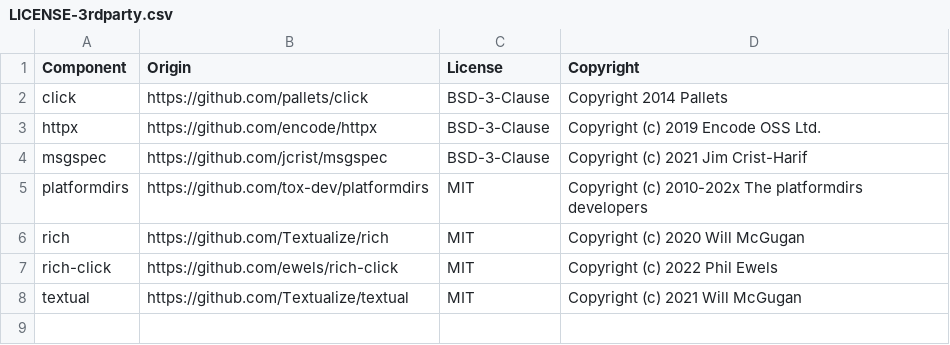
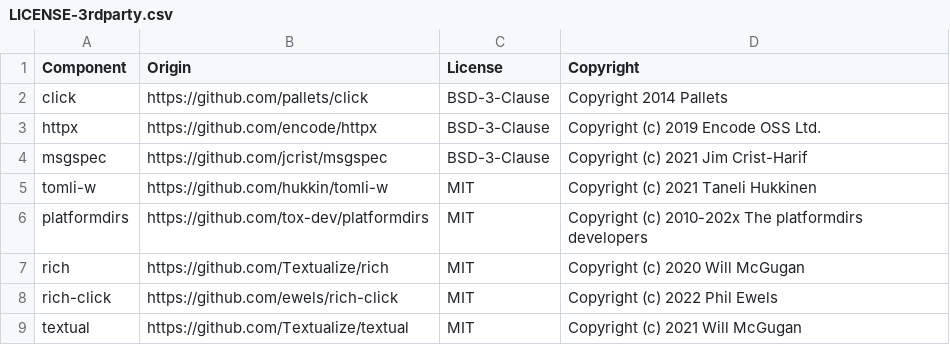
Before and after one commit to DataDog/ddgl-cli, a CSV file: LICENSE-3rdparty.csv, drawn as a sheet; the diff names each change by its address in the sheet, - before the commit and + after, or states it on an @@ line.

Commit message:
fix(LICENSE): add entry for new `tomli-w` dep

```diff
--- a/LICENSE-3rdparty.csv
+++ b/LICENSE-3rdparty.csv
+row 5: tomli-w | https://github.com/hukkin/tomli-w | MIT | Copyright (c) 2021 Taneli Hukkinen
```
